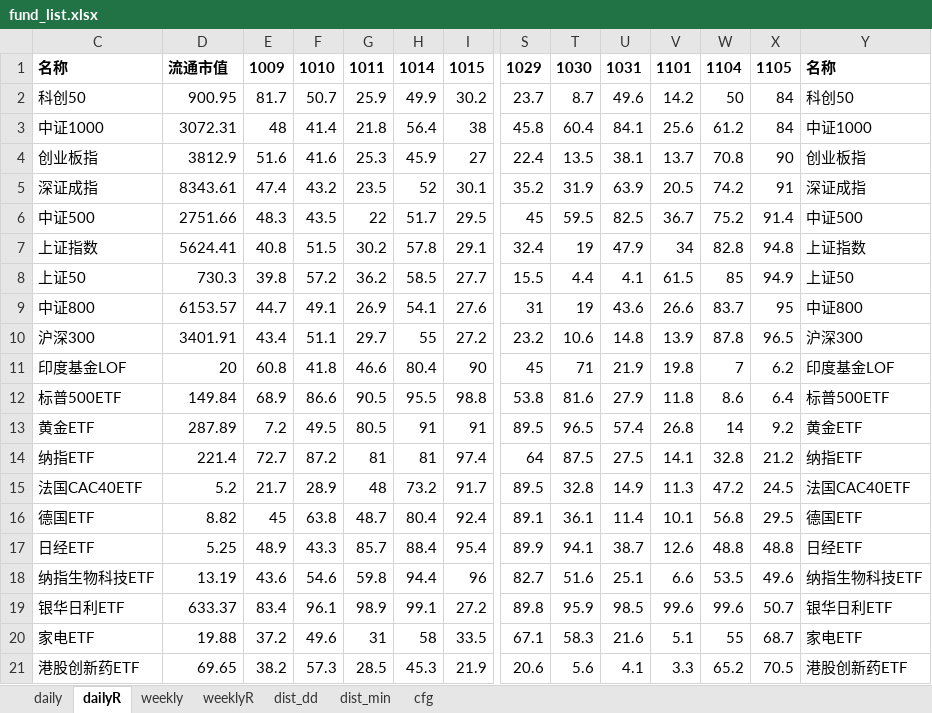
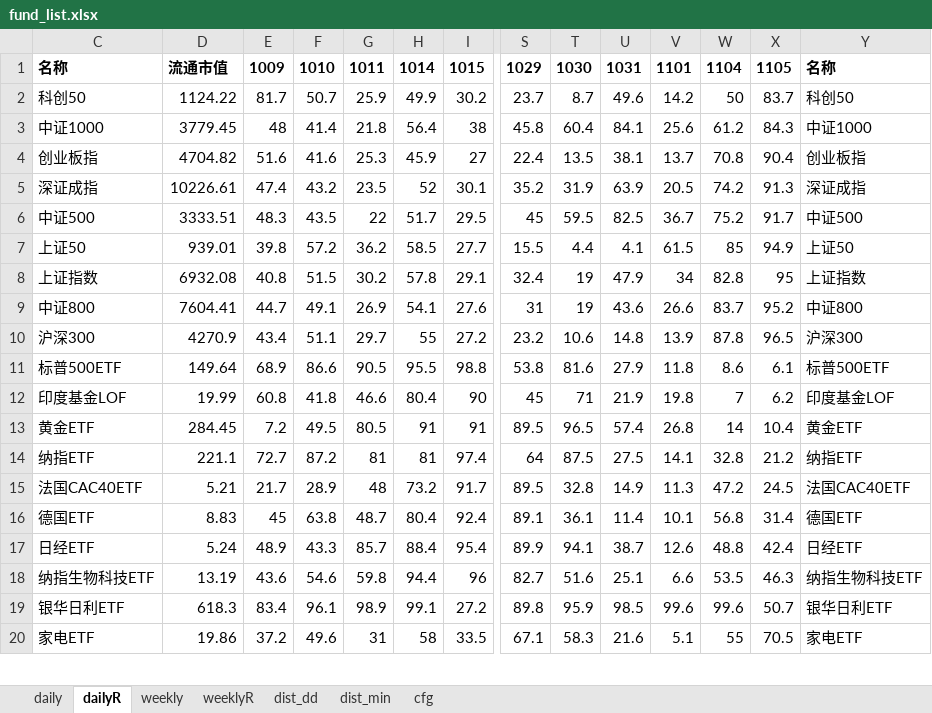
Before and after one commit to aixingkong/view, an Excel workbook: fund_list.xlsx, sheet dailyR, drawn as a sheet; only a part is shown, gaps mark what is left out; values as stored, in another font and other column widths than the file's, no borders; removed rows and columns are numbered as before the commit, all else as after; rows hold the shown columns only; the diff covers the shown part only; the diff names each change by its address in the sheet, - before the commit and + after, or states it on an @@ line.

```diff
--- a/fund_list.xlsx (sheet dailyR)
+++ b/fund_list.xlsx (sheet dailyR)
-D2: 900.95
+D2: 1124.22
-X2: 84
+X2: 83.7
-D3: 3072.31
+D3: 3779.45
-X3: 84
+X3: 84.3
-D4: 3812.9
+D4: 4704.82
-X4: 90
+X4: 90.4
-D5: 8343.61
+D5: 10226.61
-X5: 91
+X5: 91.3
-D6: 2751.66
+D6: 3333.51
-X6: 91.4
+X6: 91.7
-row 7: 上证指数 | 5624.41 | 40.8 | 51.5 | 30.2 | 57.8 | 29.1 | 32.4 | 19 | 47.9 | 34 | 82.8 | 94.8 | 上证指数
-D7: 730.3
+D7: 939.01
+row 8: 上证指数 | 6932.08 | 40.8 | 51.5 | 30.2 | 57.8 | 29.1 | 32.4 | 19 | 47.9 | 34 | 82.8 | 95 | 上证指数
-D9: 6153.57
+D9: 7604.41
-X9: 95
+X9: 95.2
-D10: 3401.91
+D10: 4270.9
+row 11: 标普500ETF | 149.64 | 68.9 | 86.6 | 90.5 | 95.5 | 98.8 | 53.8 | 81.6 | 27.9 | 11.8 | 8.6 | 6.1 | 标普500ETF
-D12: 20
+D12: 19.99
-row 12: 标普500ETF | 149.84 | 68.9 | 86.6 | 90.5 | 95.5 | 98.8 | 53.8 | 81.6 | 27.9 | 11.8 | 8.6 | 6.4 | 标普500ETF
-D13: 287.89
+D13: 284.45
-X13: 9.2
+X13: 10.4
-D14: 221.4
+D14: 221.1
-D15: 5.2
+D15: 5.21
-D16: 8.82
+D16: 8.83
-X16: 29.5
+X16: 31.4
-D17: 5.25
+D17: 5.24
-X17: 48.8
+X17: 42.4
-X18: 49.6
+X18: 46.3
-D19: 633.37
+D19: 618.3
-D20: 19.88
+D20: 19.86
-X20: 68.7
+X20: 70.5
-row 21: 港股创新药ETF | 69.65 | 38.2 | 57.3 | 28.5 | 45.3 | 21.9 | 20.6 | 5.6 | 4.1 | 3.3 | 65.2 | 70.5 | 港股创新药ETF
```
Also changed, not shown: 31 added rows, 30 removed rows and 57 edited cells elsewhere in this sheet, sheet daily, 2 other files.
